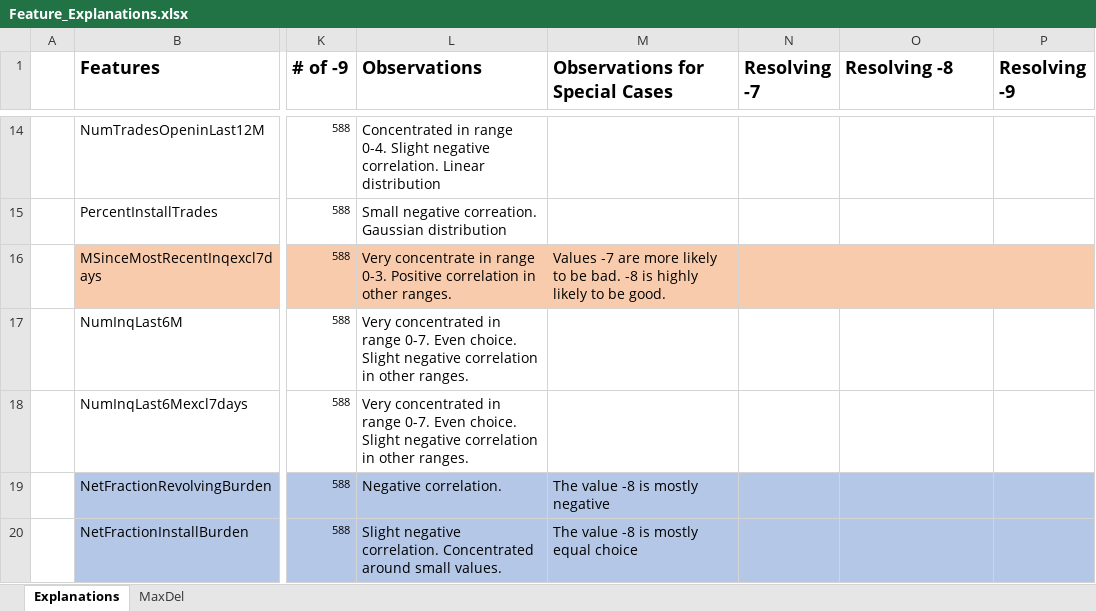
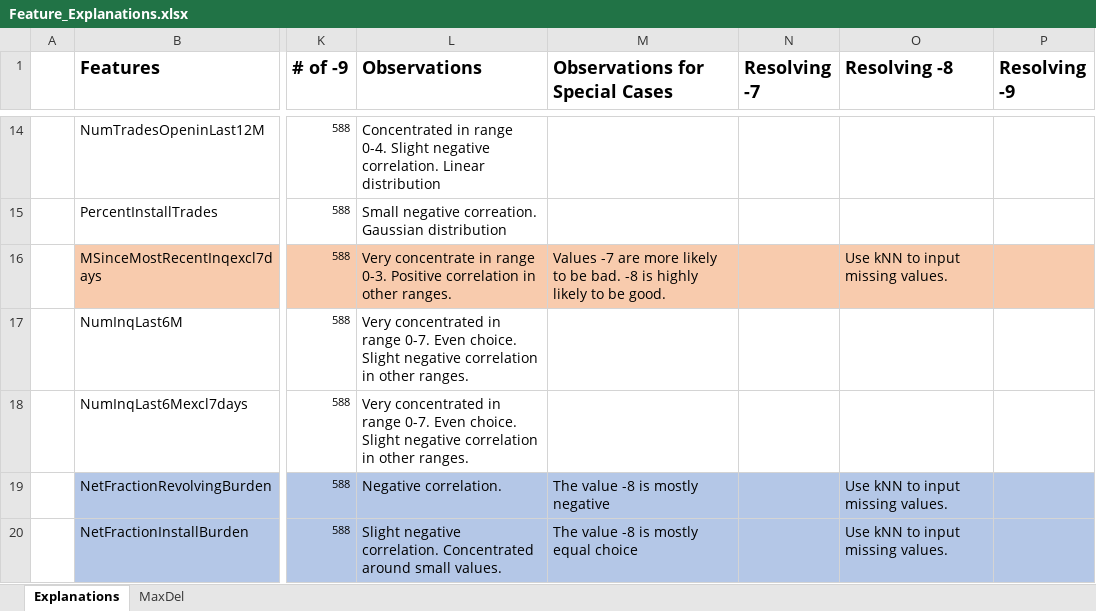
Before and after one commit to 5teffen/FICO-xML-Challenge, an Excel workbook: Feature_Explanations.xlsx, sheet Explanations, drawn as a sheet; only a part is shown, gaps mark what is left out; values as stored, in another font and other column widths than the file's, no borders; charts and pictures not drawn; the diff covers the shown part only; the diff names each change by its address in the sheet, - before the commit and + after, or states it on an @@ line.

Commit message:
Add files via upload

```diff
--- a/Feature_Explanations.xlsx (sheet Explanations)
+++ b/Feature_Explanations.xlsx (sheet Explanations)
-O16 (Resolving -8): (empty)
+O16 (Resolving -8): Use kNN to input missing values.
-O19:O20 (Resolving -8): (empty)
+O19:O20 (Resolving -8): Use kNN to input missing values.
```
Also changed, not shown: 7 edited cells elsewhere in this sheet.
